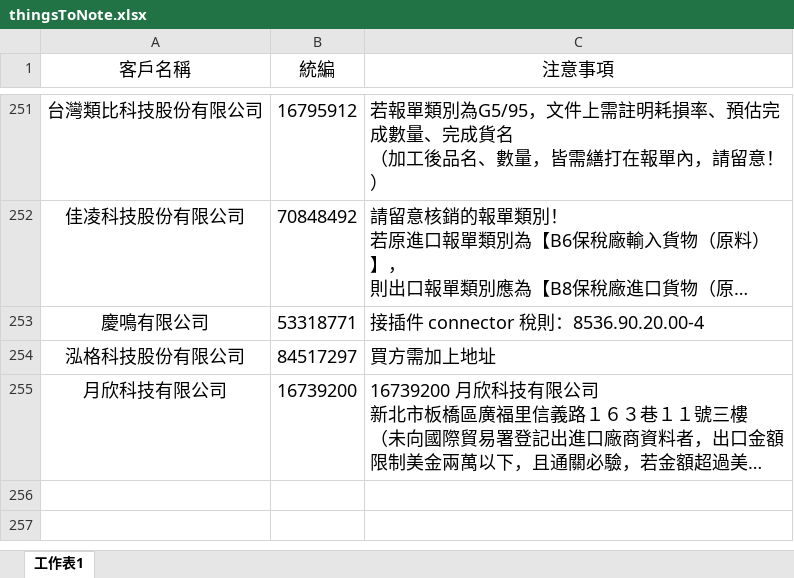
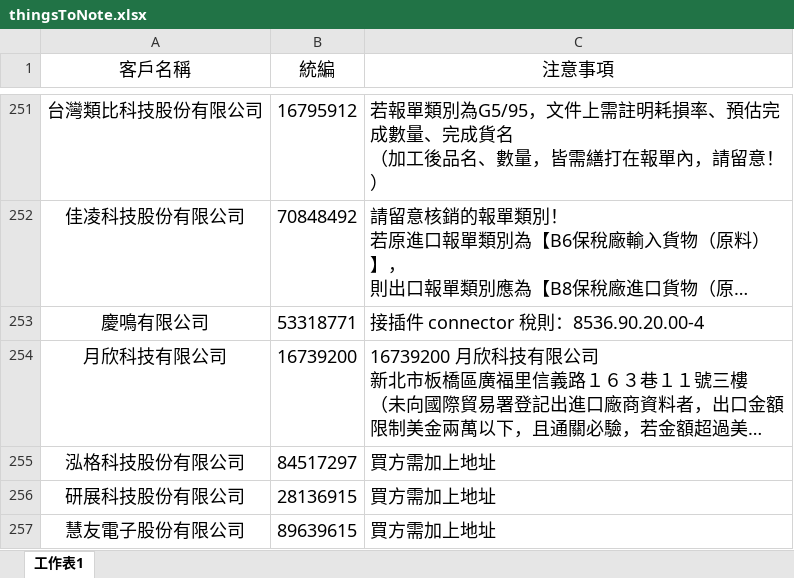
Before and after one commit to liyijung/Export-declaration, an Excel workbook: thingsToNote.xlsx, sheet 工作表1, drawn as a sheet; only a part is shown, gaps mark what is left out; long unchanged cells end in …; values as stored, in another font and other column widths than the file's, no borders; conditional formats not drawn; the diff names each change by its address in the sheet, - before the commit and + after, or states it on an @@ line.

Commit message:
Add files via upload

```diff
--- a/thingsToNote.xlsx (sheet 工作表1)
+++ b/thingsToNote.xlsx (sheet 工作表1)
@@ row 255 moved to row 254: 月欣科技有限公司 @@
+row 256: 研展科技股份有限公司 | 28136915 | 買方需加上地址
+row 257: 慧友電子股份有限公司 | 89639615 | 買方需加上地址
```
